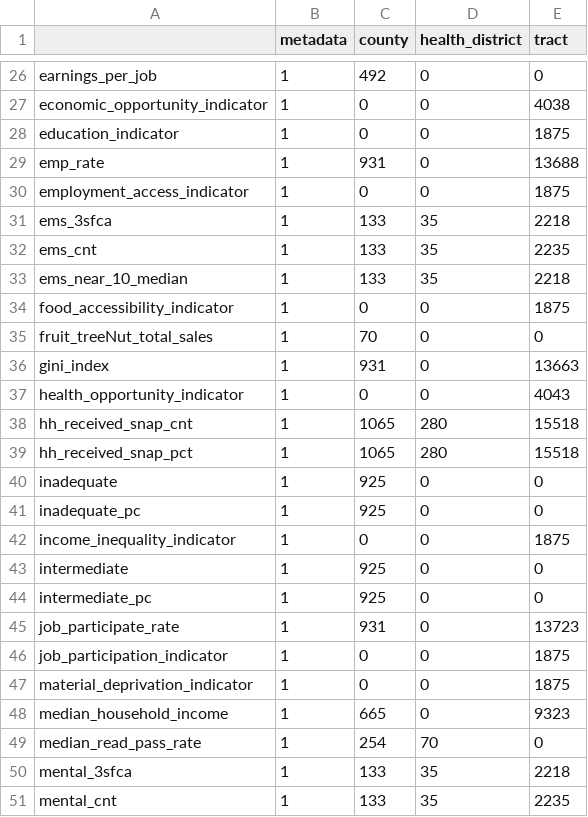
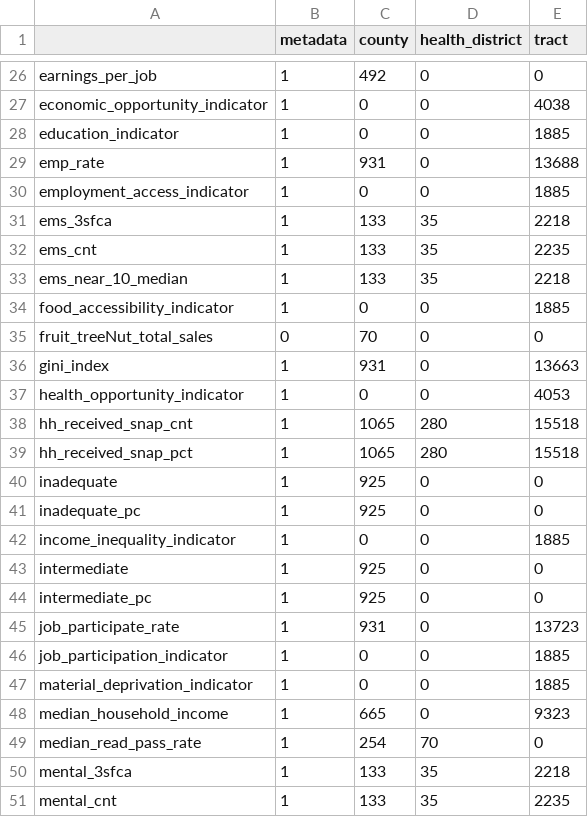
Before and after one commit to uva-bi-sdad/community_example, a CSV file: docs/data/coverage.csv, drawn as a sheet; only a part is shown, gaps mark what is left out; the diff covers the shown part only.

```diff
--- a/docs/data/coverage.csv
+++ b/docs/data/coverage.csv
@@ -27,5 +27,5 @@
 "economic_opportunity_indicator",1,0,0,4038
-"education_indicator",1,0,0,1875
+"education_indicator",1,0,0,1885
 "emp_rate",1,931,0,13688
-"employment_access_indicator",1,0,0,1875
+"employment_access_indicator",1,0,0,1885
 "ems_3sfca",1,133,35,2218
@@ -33,6 +33,6 @@
 "ems_near_10_median",1,133,35,2218
-"food_accessibility_indicator",1,0,0,1875
-"fruit_treeNut_total_sales",1,70,0,0
+"food_accessibility_indicator",1,0,0,1885
+"fruit_treeNut_total_sales",0,70,0,0
 "gini_index",1,931,0,13663
-"health_opportunity_indicator",1,0,0,4043
+"health_opportunity_indicator",1,0,0,4053
 "hh_received_snap_cnt",1,1065,280,15518
@@ -41,3 +41,3 @@
 "inadequate_pc",1,925,0,0
-"income_inequality_indicator",1,0,0,1875
+"income_inequality_indicator",1,0,0,1885
 "intermediate",1,925,0,0
@@ -45,4 +45,4 @@
 "job_participate_rate",1,931,0,13723
-"job_participation_indicator",1,0,0,1875
-"material_deprivation_indicator",1,0,0,1875
+"job_participation_indicator",1,0,0,1885
+"material_deprivation_indicator",1,0,0,1885
 "median_household_income",1,665,0,9323
```
Also changed, not shown: 28 edited cells elsewhere in this file, 12 other files.
